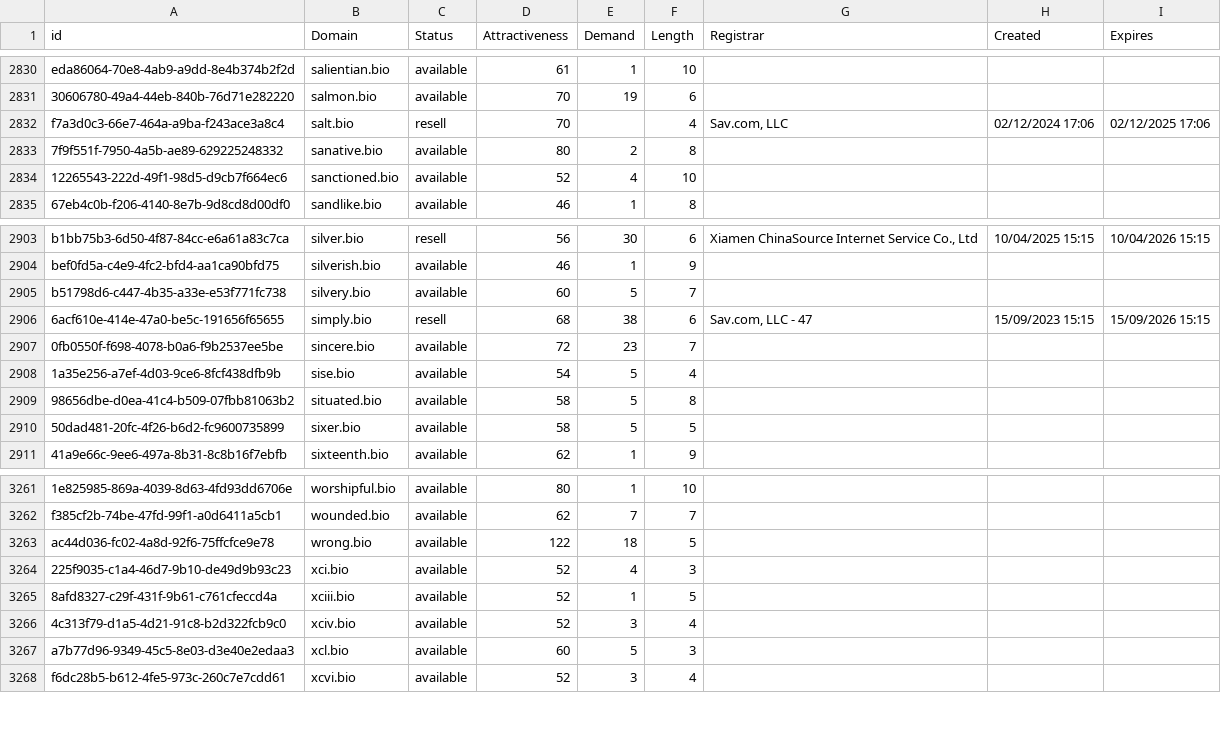
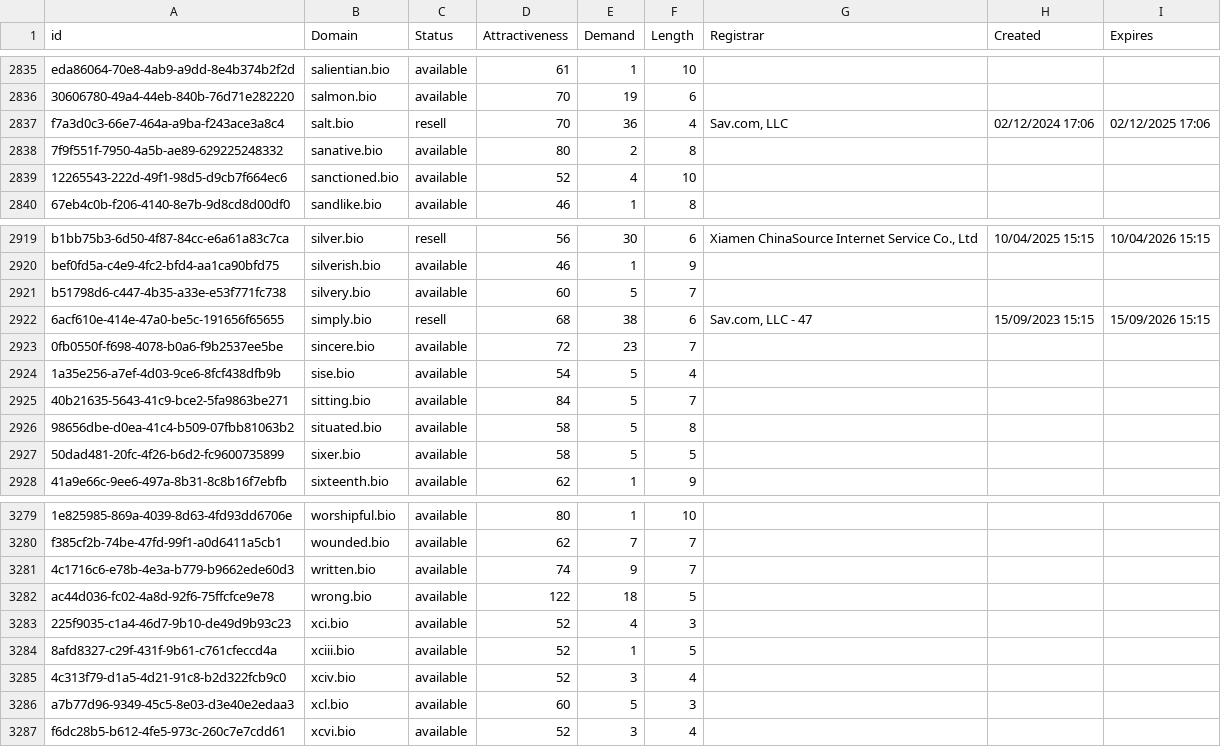
Before and after one commit to UniqueDomains/bio-oneword-domains, a CSV file: bio.csv, drawn as a sheet; only a part is shown, gaps mark what is left out; addresses are those after the commit; the diff covers the shown part only; the diff names each change by its address in the sheet, - before the commit and + after, or states it on an @@ line.

```diff
--- a/bio.csv
+++ b/bio.csv
-E2837 (Demand): (empty)
+E2837 (Demand): 36
+row 2925: 40b21635-5643-41c9-bce2-5fa9863be271 | sitting.bio | available | 84 | 5 | 7
+row 3281: 4c1716c6-e78b-4e3a-b779-b9662ede60d3 | written.bio | available | 74 | 9 | 7
```
Also changed, not shown: 17 added rows elsewhere in this file, 2 other files.
